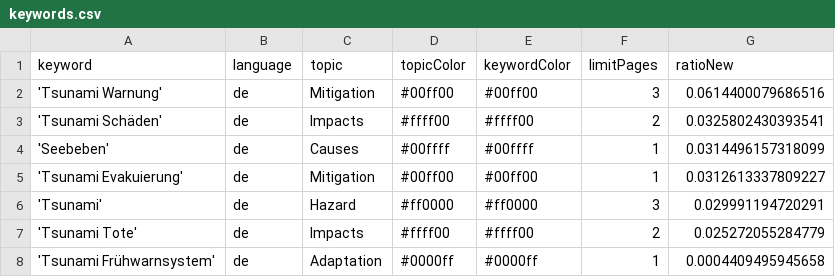
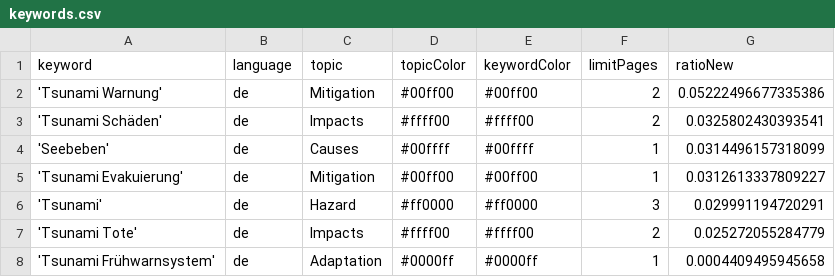
Before and after one commit to MarcoL95-news/tsunamiIsComing, a CSV file: keywords.csv, drawn as a sheet.

Commit message:
Commit from GitHub Actions (harvest:0.0)

```diff
--- a/keywords.csv
+++ b/keywords.csv
@@ -1,3 +1,3 @@
 keyword,language,topic,topicColor,keywordColor,limitPages,ratioNew
-'Tsunami Warnung',de,Mitigation,#00ff00,#00ff00,3,0.0614400079686516
+'Tsunami Warnung',de,Mitigation,#00ff00,#00ff00,2,0.05222496677335386
 'Tsunami Schäden',de,Impacts,#ffff00,#ffff00,2,0.0325802430393541
```
